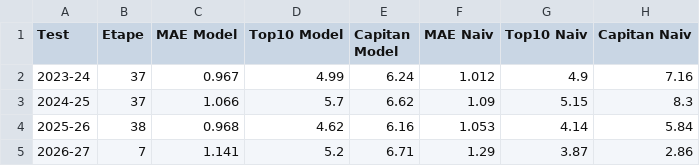
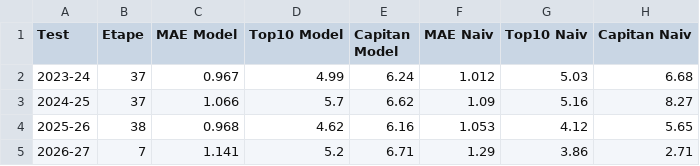
Before and after one commit to adi-stefan-goku/FPL-inatorul, a CSV file: data/validare_model.csv, drawn as a sheet.

```diff
--- a/data/validare_model.csv
+++ b/data/validare_model.csv
@@ -1,5 +1,5 @@
 Test,Etape,MAE Model,Top10 Model,Capitan Model,MAE Naiv,Top10 Naiv,Capitan Naiv
-2023-24,37,0.967,4.99,6.24,1.012,4.9,7.16
-2024-25,37,1.066,5.7,6.62,1.09,5.15,8.3
-2025-26,38,0.968,4.62,6.16,1.053,4.14,5.84
-2026-27,7,1.141,5.2,6.71,1.29,3.87,2.86
+2023-24,37,0.967,4.99,6.24,1.012,5.03,6.68
+2024-25,37,1.066,5.7,6.62,1.09,5.16,8.27
+2025-26,38,0.968,4.62,6.16,1.053,4.12,5.65
+2026-27,7,1.141,5.2,6.71,1.29,3.86,2.71
```
Also changed, not shown: data/arhiva/predictii_etapa_9.csv, data/player_past_seasons.csv, 1 other file.
